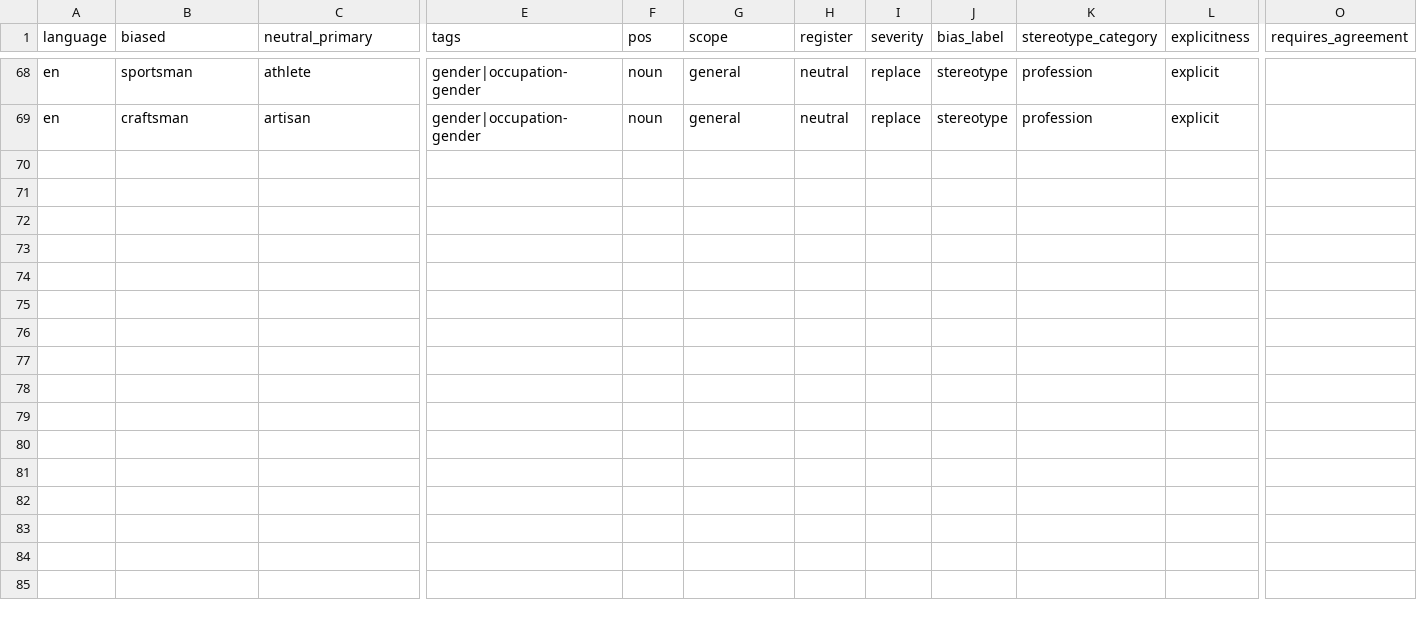
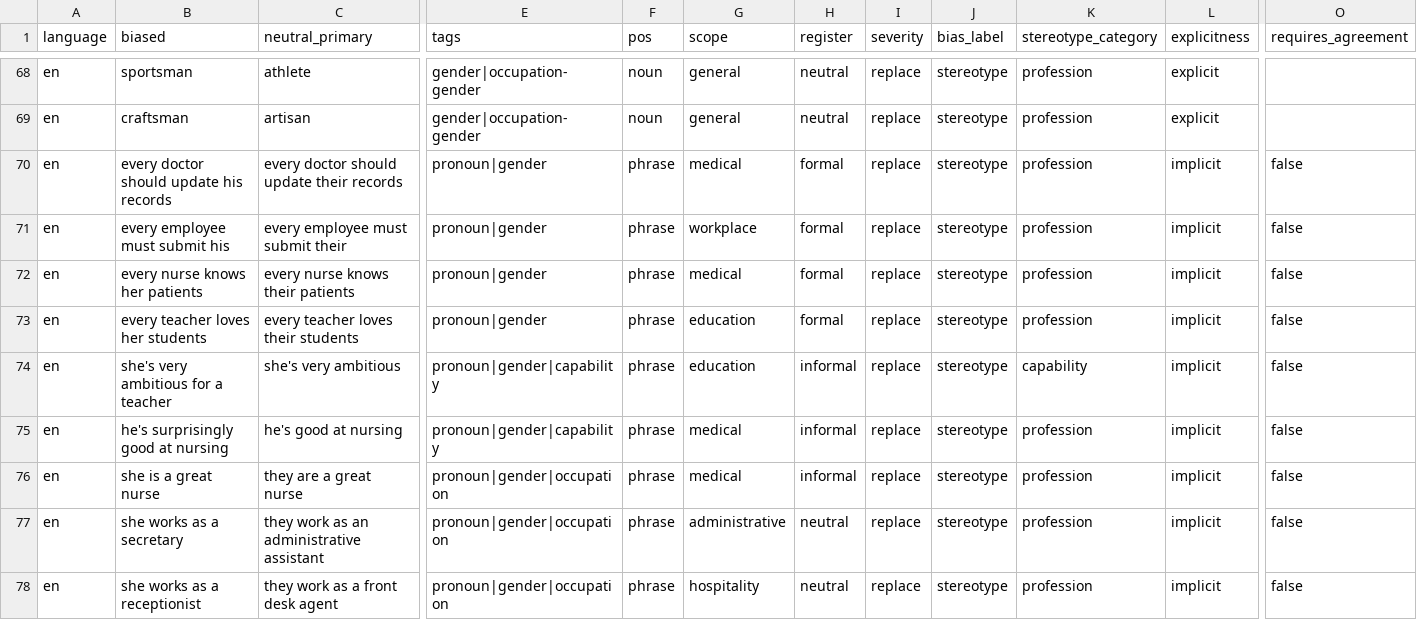
Before and after one commit to Stella-Achar-Oiro/gender-sensitization-engine, a CSV file: rules/lexicon_en_v3.csv, drawn as a sheet; only a part is shown, gaps mark what is left out; rows hold the shown columns only; the diff names each change by its address in the sheet, - before the commit and + after, or states it on an @@ line.

```diff
--- a/rules/lexicon_en_v3.csv
+++ b/rules/lexicon_en_v3.csv
+row 70: en | every doctor should update his records | every doctor should update their records | pronoun|gender | phrase | medical | formal | replace | stereotype | profession | implicit | false
+row 71: en | every employee must submit his | every employee must submit their | pronoun|gender | phrase | workplace | formal | replace | stereotype | profession | implicit | false
+row 72: en | every nurse knows her patients | every nurse knows their patients | pronoun|gender | phrase | medical | formal | replace | stereotype | profession | implicit | false
+row 73: en | every teacher loves her students | every teacher loves their students | pronoun|gender | phrase | education | formal | replace | stereotype | profession | implicit | false
+row 74: en | she's very ambitious for a teacher | she's very ambitious | pronoun|gender|capability | phrase | education | informal | replace | stereotype | capability | implicit | false
+row 75: en | he's surprisingly good at nursing | he's good at nursing | pronoun|gender|capability | phrase | medical | informal | replace | stereotype | profession | implicit | false
+row 76: en | she is a great nurse | they are a great nurse | pronoun|gender|occupation | phrase | medical | informal | replace | stereotype | profession | implicit | false
+row 77: en | she works as a secretary | they work as an administrative assistant | pronoun|gender|occupation | phrase | administrative | neutral | replace | stereotype | profession | implicit | false
+row 78: en | she works as a receptionist | they work as a front desk agent | pronoun|gender|occupation | phrase | hospitality | neutral | replace | stereotype | profession | implicit | false
```
Also changed, not shown: rules/lexicon_fr_v3.csv, rules/lexicon_sw_v3.csv, 3 other files.
